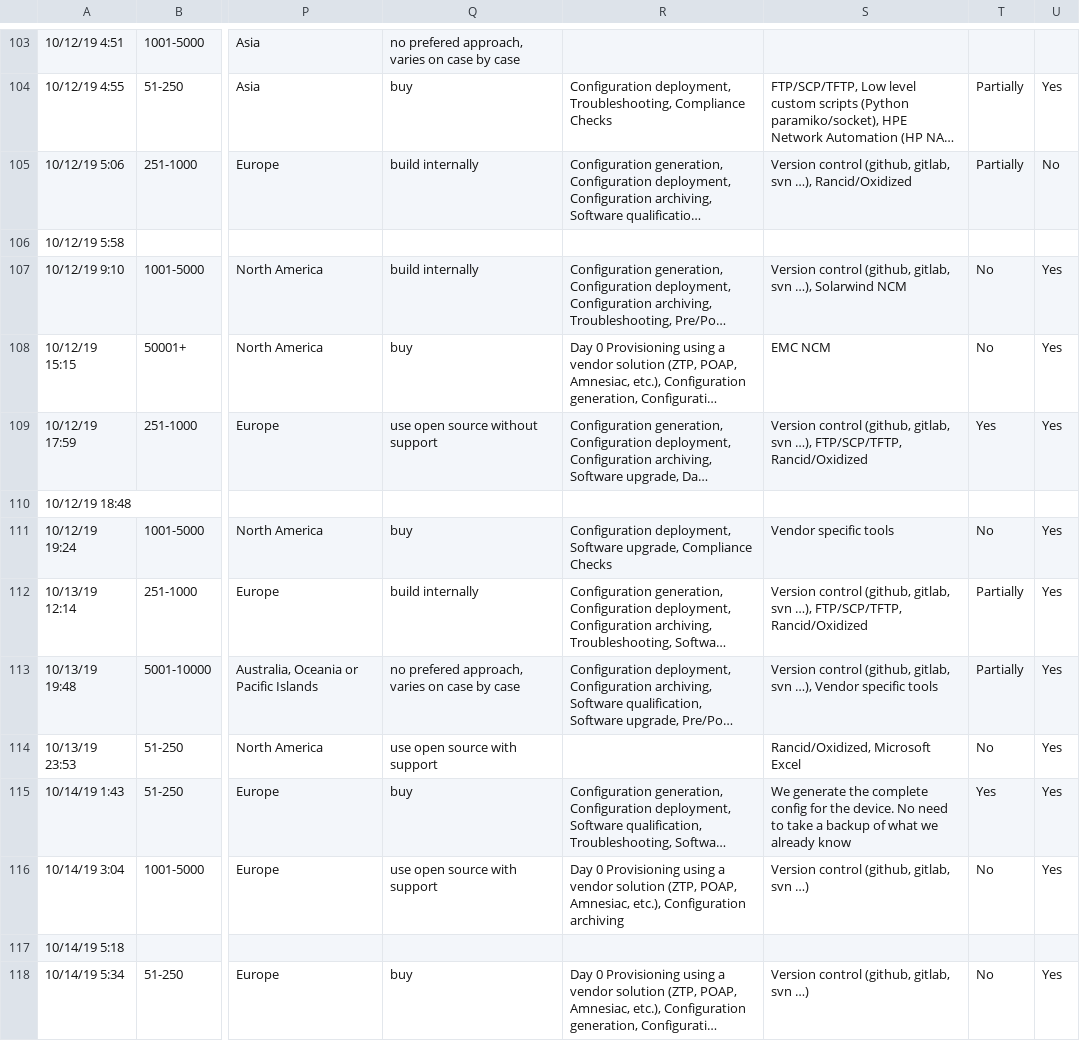
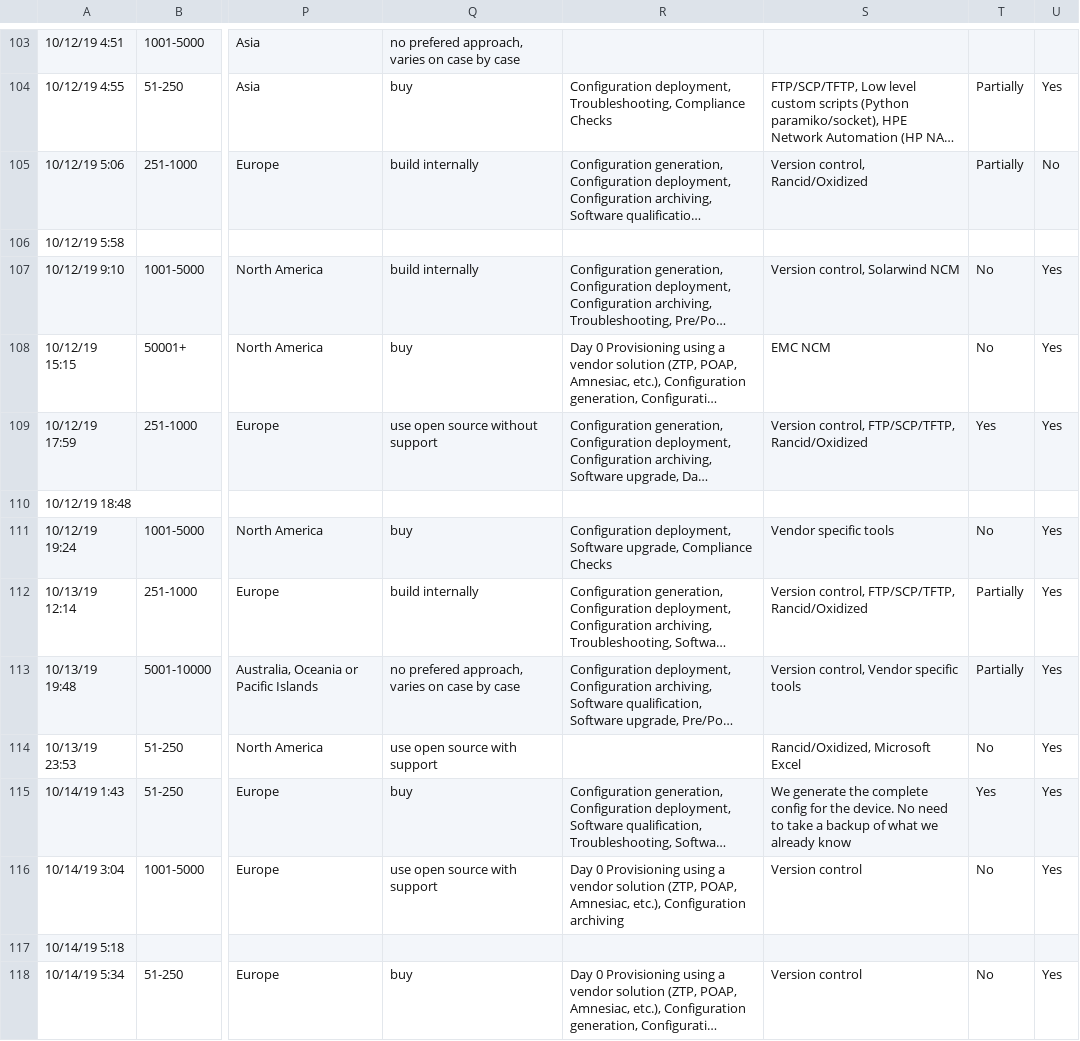
Before and after one commit to dgarros/netdevops-survey, a TSV file: results/2019.tsv, drawn as a sheet; only a part is shown, gaps mark what is left out; long unchanged cells end in …; the diff covers the shown part only; the diff names each change by its address in the sheet, - before the commit and + after, or states it on an @@ line.

Commit message:
Replace Version control (github, gitlab, svn …) >> Version control

```diff
--- a/results/2019.tsv
+++ b/results/2019.tsv
-S105: Version control (github, gitlab, svn …), Rancid/Oxidized
+S105: Version control, Rancid/Oxidized
-S107: Version control (github, gitlab, svn …), Solarwind NCM
+S107: Version control, Solarwind NCM
-S109: Version control (github, gitlab, svn …), FTP/SCP/TFTP, Rancid/Oxidized
+S109: Version control, FTP/SCP/TFTP, Rancid/Oxidized
-S112: Version control (github, gitlab, svn …), FTP/SCP/TFTP, Rancid/Oxidized
+S112: Version control, FTP/SCP/TFTP, Rancid/Oxidized
-S113: Version control (github, gitlab, svn …), Vendor specific…
+S113: Version control, Vendor specific…
-S116: Version control (github, gitlab, svn …)
+S116: Version control
-S118: Version control (github, gitlab, svn …)
+S118: Version control
```
Also changed, not shown: 158 edited cells elsewhere in this file.
